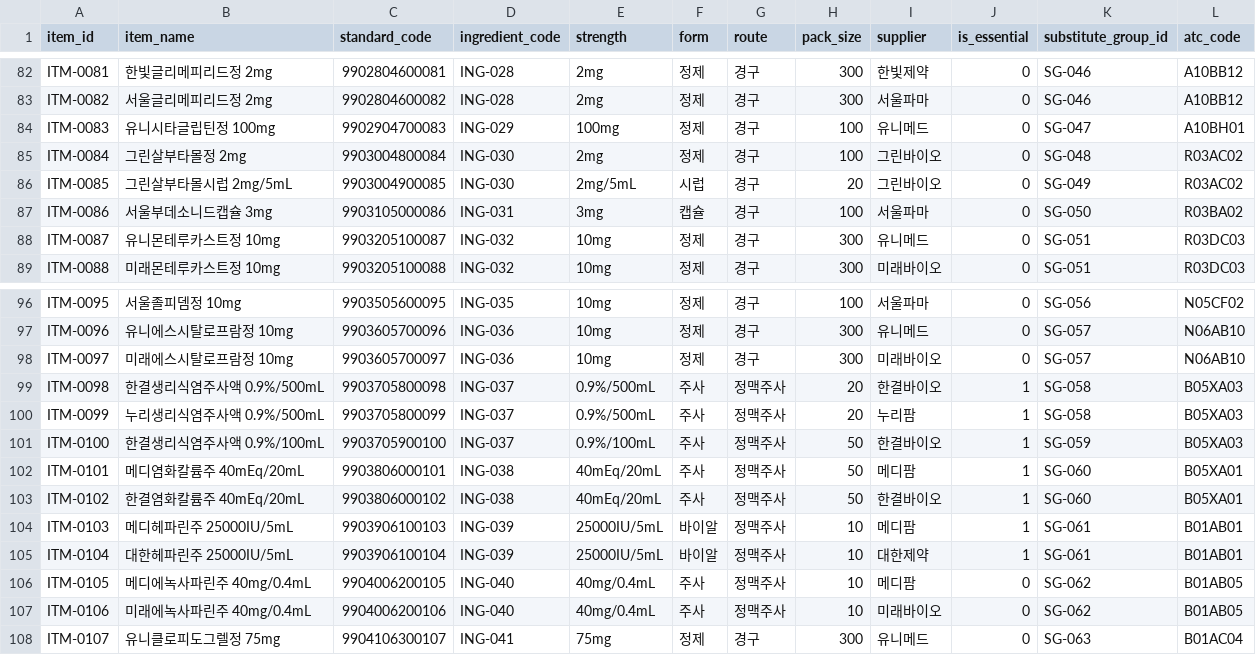
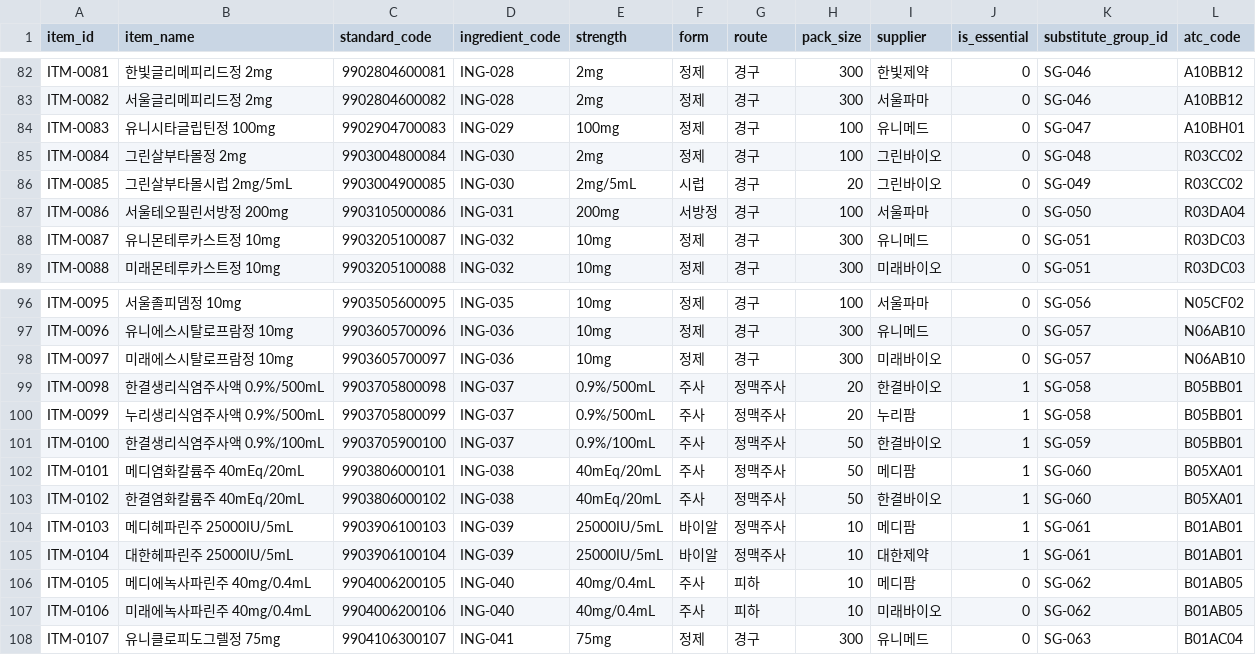
Before and after one commit to Seo-yul/MedSupply-Radar, a CSV file: data/reference/items_master.csv, drawn as a sheet; only a part is shown, gaps mark what is left out.

Commit message:
fix: correct ATC codes and route taxonomy in master data
리뷰 지적 3건과 승인된 개선 3건을 반영했다.

- 살부타몰: R03AC02(흡입용)를 경구 정제·시럽에 부여한 모순을 R03CC02
  (전신 경구용)로 정정했다.
- 부데소니드: R03BA02는 흡입 전용이라 경구 제형이 존재하지 않는다.
  성분·대체군·품목을 경구 실재 규격인 테오필린 200mg 서방정(R03DA04)으로
  교체했다. 연번(ING-031/SG-050/ITM-0086)이 그대로라 standard_code
  인코딩 규칙도 불변이다.
- 염화나트륨: 수액백 기준인 B05BB01로 정정하고 items 3행을 동기화했다.
- route 규약에 '피하'를 추가하고 에녹사파린을 정맥주사에서 피하로 되돌렸다.
  대체군 키에 route가 포함되므로 잘못된 근사가 임상적으로 틀린 묶음을
  만들 수 있기 때문이다.
- sources.md 사실오류 2건 정정: form/route 값 집합은 schema 계약이 아니라
  본 프로젝트 데이터 규약이고(schema.sql에 CHECK 없음), ATC는 성분이 아니라
  제형·경로별로 갈리므로 실제 채택 규격의 코드를 쓴다는 원칙으로 교체했다.
- 합성 공급사 수 단언을 3 <= n <= 5로 양방향 보강했다.

```diff
--- a/data/reference/items_master.csv
+++ b/data/reference/items_master.csv
@@ -84,5 +84,5 @@ ITM-0082,서울글리메피리드정 2mg,9902804600082,ING-028,2mg,정제,경구
 ITM-0083,유니시타글립틴정 100mg,9902904700083,ING-029,100mg,정제,경구,100,유니메드,0,SG-047,A10BH01
-ITM-0084,그린살부타몰정 2mg,9903004800084,ING-030,2mg,정제,경구,100,그린바이오,0,SG-048,R03AC02
-ITM-0085,그린살부타몰시럽 2mg/5mL,9903004900085,ING-030,2mg/5mL,시럽,경구,20,그린바이오,0,SG-049,R03AC02
-ITM-0086,서울부데소니드캡슐 3mg,9903105000086,ING-031,3mg,캡슐,경구,100,서울파마,0,SG-050,R03BA02
+ITM-0084,그린살부타몰정 2mg,9903004800084,ING-030,2mg,정제,경구,100,그린바이오,0,SG-048,R03CC02
+ITM-0085,그린살부타몰시럽 2mg/5mL,9903004900085,ING-030,2mg/5mL,시럽,경구,20,그린바이오,0,SG-049,R03CC02
+ITM-0086,서울테오필린서방정 200mg,9903105000086,ING-031,200mg,서방정,경구,100,서울파마,0,SG-050,R03DA04
 ITM-0087,유니몬테루카스트정 10mg,9903205100087,ING-032,10mg,정제,경구,300,유니메드,0,SG-051,R03DC03
@@ -98,5 +98,5 @@ ITM-0096,유니에스시탈로프람정 10mg,9903605700096,ING-036,10mg,정제,
 ITM-0097,미래에스시탈로프람정 10mg,9903605700097,ING-036,10mg,정제,경구,300,미래바이오,0,SG-057,N06AB10
-ITM-0098,한결생리식염주사액 0.9%/500mL,9903705800098,ING-037,0.9%/500mL,주사,정맥주사,20,한결바이오,1,SG-058,B05XA03
-ITM-0099,누리생리식염주사액 0.9%/500mL,9903705800099,ING-037,0.9%/500mL,주사,정맥주사,20,누리팜,1,SG-058,B05XA03
-ITM-0100,한결생리식염주사액 0.9%/100mL,9903705900100,ING-037,0.9%/100mL,주사,정맥주사,50,한결바이오,1,SG-059,B05XA03
+ITM-0098,한결생리식염주사액 0.9%/500mL,9903705800098,ING-037,0.9%/500mL,주사,정맥주사,20,한결바이오,1,SG-058,B05BB01
+ITM-0099,누리생리식염주사액 0.9%/500mL,9903705800099,ING-037,0.9%/500mL,주사,정맥주사,20,누리팜,1,SG-058,B05BB01
+ITM-0100,한결생리식염주사액 0.9%/100mL,9903705900100,ING-037,0.9%/100mL,주사,정맥주사,50,한결바이오,1,SG-059,B05BB01
 ITM-0101,메디염화칼륨주 40mEq/20mL,9903806000101,ING-038,40mEq/20mL,주사,정맥주사,50,메디팜,1,SG-060,B05XA01
@@ -105,4 +105,4 @@ ITM-0103,메디헤파린주 25000IU/5mL,9903906100103,ING-039,25000IU/5mL,바이
 ITM-0104,대한헤파린주 25000IU/5mL,9903906100104,ING-039,25000IU/5mL,바이알,정맥주사,10,대한제약,1,SG-061,B01AB01
-ITM-0105,메디에녹사파린주 40mg/0.4mL,9904006200105,ING-040,40mg/0.4mL,주사,정맥주사,10,메디팜,0,SG-062,B01AB05
-ITM-0106,미래에녹사파린주 40mg/0.4mL,9904006200106,ING-040,40mg/0.4mL,주사,정맥주사,10,미래바이오,0,SG-062,B01AB05
+ITM-0105,메디에녹사파린주 40mg/0.4mL,9904006200105,ING-040,40mg/0.4mL,주사,피하,10,메디팜,0,SG-062,B01AB05
+ITM-0106,미래에녹사파린주 40mg/0.4mL,9904006200106,ING-040,40mg/0.4mL,주사,피하,10,미래바이오,0,SG-062,B01AB05
 ITM-0107,유니클로피도그렐정 75mg,9904106300107,ING-041,75mg,정제,경구,300,유니메드,0,SG-063,B01AC04
```
Also changed, not shown: data/reference/ingredients.csv, data/reference/substitute_groups.csv, 2 other files.
